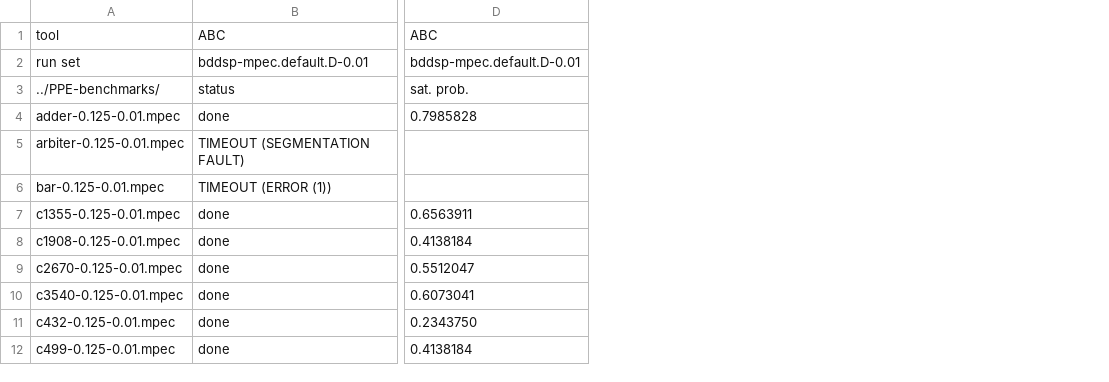
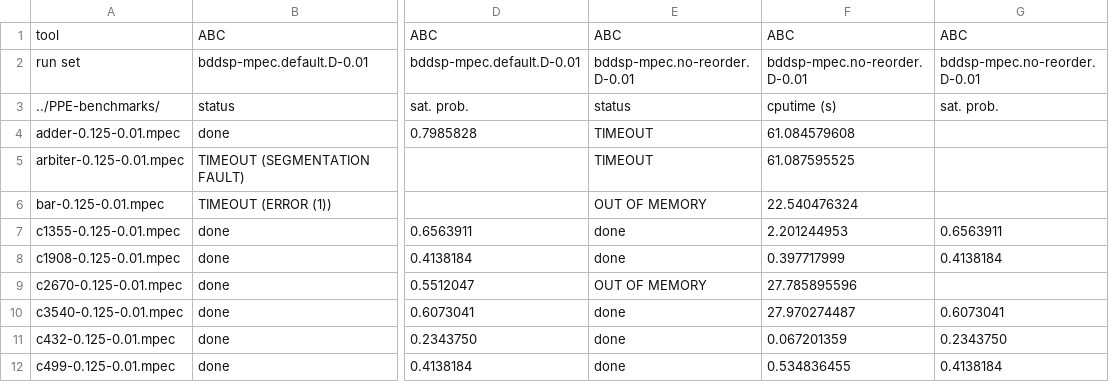
Before and after one commit to nianzelee/PhD-Dissertation, a CSV file: paper/prob-design-eval/evaluation/csv/MPEC-D-0.01.table.csv, drawn as a sheet; only a part is shown, gaps mark what is left out; the diff names each change by its address in the sheet, - before the commit and + after, or states it on an @@ line.

Commit message:
Add results of bddsp-mpec without reordering
- The results are obtained with a shorter timelimit (for developing scripts)
- TODO: update the results when new experiments are done

```diff
--- a/paper/prob-design-eval/evaluation/csv/MPEC-D-0.01.table.csv
+++ b/paper/prob-design-eval/evaluation/csv/MPEC-D-0.01.table.csv
+column E, rows 1-12: ABC | bddsp-mpec.no-reorder.D-0.01 | status | TIMEOUT | TIMEOUT | OUT OF MEMORY | done | done | OUT OF MEMORY | done | done | done
+column F, rows 1-12: ABC | bddsp-mpec.no-reorder.D-0.01 | cputime (s) | 61.084579608 | 61.087595525 | 22.540476324 | 2.201244953 | 0.397717999 | 27.785895596 | 27.970274487 | 0.067201359 | 0.534836455
+column G, rows 1-12: ABC | bddsp-mpec.no-reorder.D-0.01 | sat. prob. |  |  |  | 0.6563911 | 0.4138184 |  | 0.6073041 | 0.2343750 | 0.4138184
```
Also changed, not shown: paper/prob-design-eval/evaluation/csv/MPEC-D-0.10.table.csv, paper/prob-design-eval/evaluation/csv/parsed-MPEC-D-0.01.csv, 11 other files.
